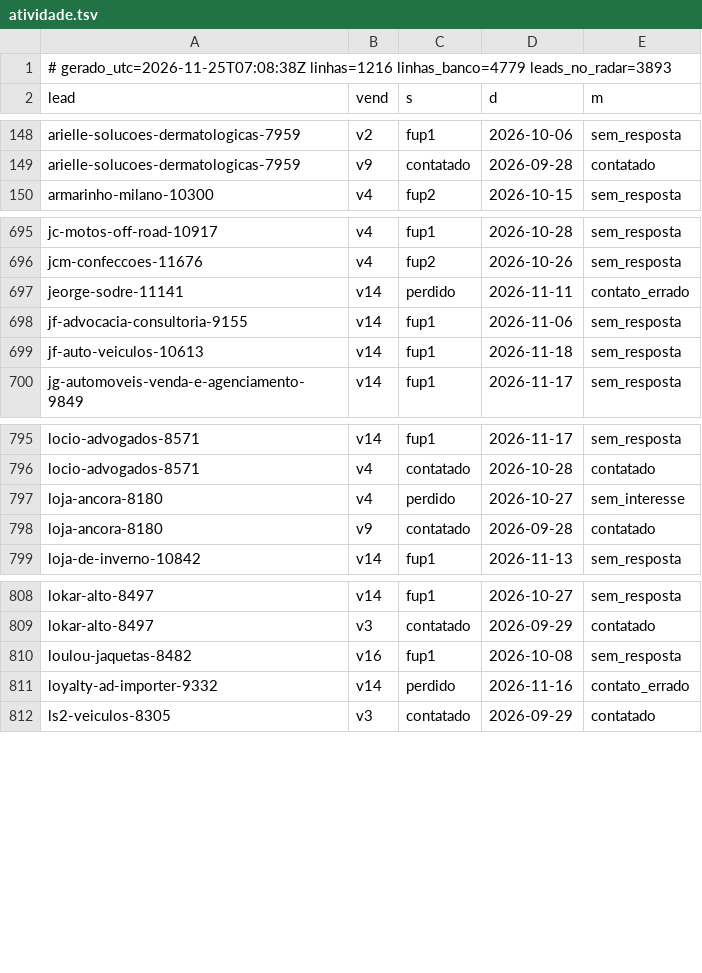
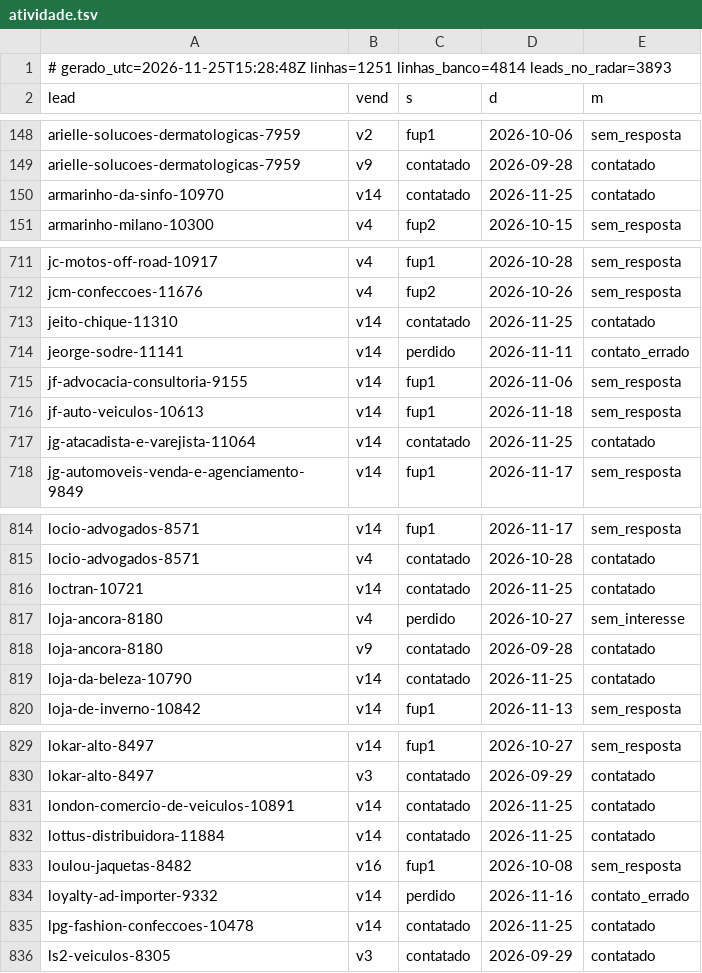
Before and after one commit to danilobarrocas83-png/radar, a TSV file: pool/atividade.tsv, drawn as a sheet; only a part is shown, gaps mark what is left out; the diff covers the shown part only.

Commit message:
Estado do banco para a rotina

```diff
--- a/pool/atividade.tsv
+++ b/pool/atividade.tsv
@@ -1,2 +1,2 @@
-# gerado_utc=2026-11-25T07:08:38Z linhas=1216 linhas_banco=4779 leads_no_radar=3893
+# gerado_utc=2026-11-25T15:28:48Z linhas=1251 linhas_banco=4814 leads_no_radar=3893
 lead	vend	s	d	m
@@ -149,2 +149,3 @@ arielle-solucoes-dermatologicas-7959	v2	fup1	2026-10-06	sem_resposta
 arielle-solucoes-dermatologicas-7959	v9	contatado	2026-09-28	contatado
+armarinho-da-sinfo-10970	v14	contatado	2026-11-25	contatado
 armarinho-milano-10300	v4	fup2	2026-10-15	sem_resposta
@@ -696,2 +712,3 @@ jc-motos-off-road-10917	v4	fup1	2026-10-28	sem_resposta
 jcm-confeccoes-11676	v4	fup2	2026-10-26	sem_resposta
+jeito-chique-11310	v14	contatado	2026-11-25	contatado
 jeorge-sodre-11141	v14	perdido	2026-11-11	contato_errado
@@ -699,2 +716,3 @@ jf-advocacia-consultoria-9155	v14	fup1	2026-11-06	sem_resposta
 jf-auto-veiculos-10613	v14	fup1	2026-11-18	sem_resposta
+jg-atacadista-e-varejista-11064	v14	contatado	2026-11-25	contatado
 jg-automoveis-venda-e-agenciamento-9849	v14	fup1	2026-11-17	sem_resposta
@@ -796,4 +815,6 @@ locio-advogados-8571	v14	fup1	2026-11-17	sem_resposta
 locio-advogados-8571	v4	contatado	2026-10-28	contatado
+loctran-10721	v14	contatado	2026-11-25	contatado
 loja-ancora-8180	v4	perdido	2026-10-27	sem_interesse
 loja-ancora-8180	v9	contatado	2026-09-28	contatado
+loja-da-beleza-10790	v14	contatado	2026-11-25	contatado
 loja-de-inverno-10842	v14	fup1	2026-11-13	sem_resposta
@@ -809,4 +830,7 @@ lokar-alto-8497	v14	fup1	2026-10-27	sem_resposta
 lokar-alto-8497	v3	contatado	2026-09-29	contatado
+london-comercio-de-veiculos-10891	v14	contatado	2026-11-25	contatado
+lottus-distribuidora-11884	v14	contatado	2026-11-25	contatado
 loulou-jaquetas-8482	v16	fup1	2026-10-08	sem_resposta
 loyalty-ad-importer-9332	v14	perdido	2026-11-16	contato_errado
+lpg-fashion-confeccoes-10478	v14	contatado	2026-11-25	contatado
 ls2-veiculos-8305	v3	contatado	2026-09-29	contatado
```
Also changed, not shown: 27 added rows elsewhere in this file.
